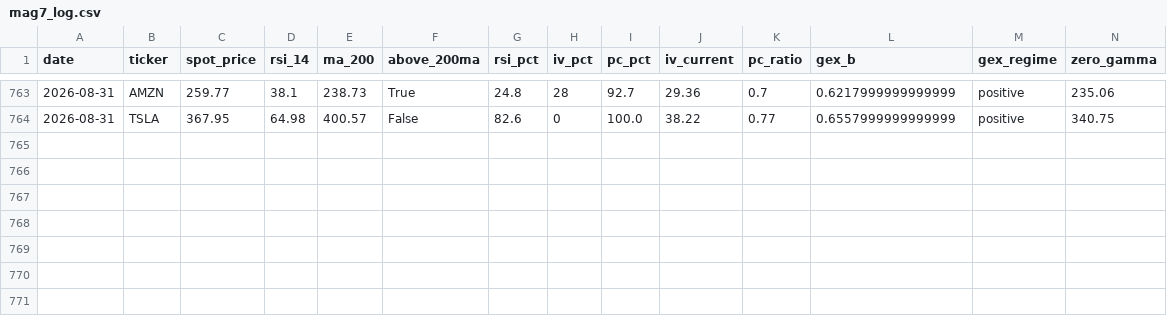
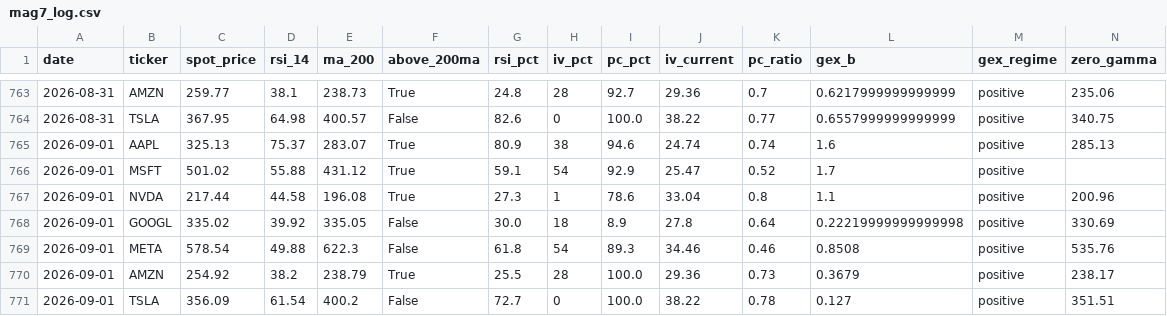
Before and after one commit to one7rade-byte/gex-tracker, a CSV file: mag7_log.csv, drawn as a sheet; only a part is shown, gaps mark what is left out; rows hold the shown columns only; the diff names each change by its address in the sheet, - before the commit and + after, or states it on an @@ line.

Commit message:
Mag 7 daily scan 2026-09-01

```diff
--- a/mag7_log.csv
+++ b/mag7_log.csv
+row 765: 2026-09-01 | AAPL | 325.13 | 75.37 | 283.07 | True | 80.9 | 38 | 94.6 | 24.74 | 0.74 | 1.6 | positive | 285.13
+row 766: 2026-09-01 | MSFT | 501.02 | 55.88 | 431.12 | True | 59.1 | 54 | 92.9 | 25.47 | 0.52 | 1.7 | positive
+row 767: 2026-09-01 | NVDA | 217.44 | 44.58 | 196.08 | True | 27.3 | 1 | 78.6 | 33.04 | 0.8 | 1.1 | positive | 200.96
+row 768: 2026-09-01 | GOOGL | 335.02 | 39.92 | 335.05 | False | 30.0 | 18 | 8.9 | 27.8 | 0.64 | 0.22219999999999998 | positive | 330.69
+row 769: 2026-09-01 | META | 578.54 | 49.88 | 622.3 | False | 61.8 | 54 | 89.3 | 34.46 | 0.46 | 0.8508 | positive | 535.76
+row 770: 2026-09-01 | AMZN | 254.92 | 38.2 | 238.79 | True | 25.5 | 28 | 100.0 | 29.36 | 0.73 | 0.3679 | positive | 238.17
+row 771: 2026-09-01 | TSLA | 356.09 | 61.54 | 400.2 | False | 72.7 | 0 | 100.0 | 38.22 | 0.78 | 0.127 | positive | 351.51
```
